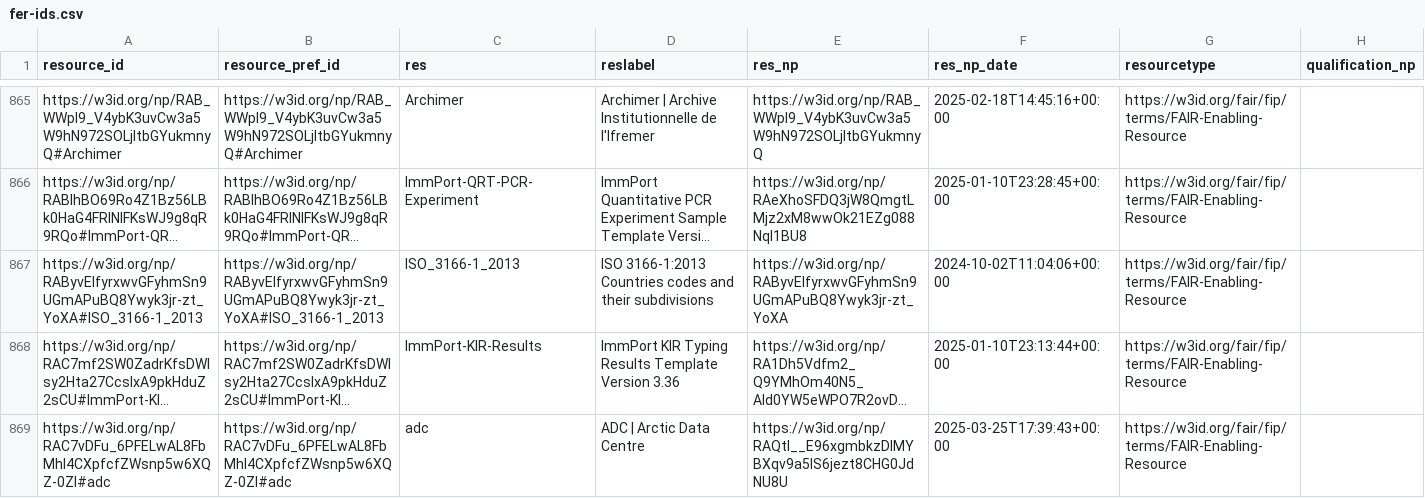
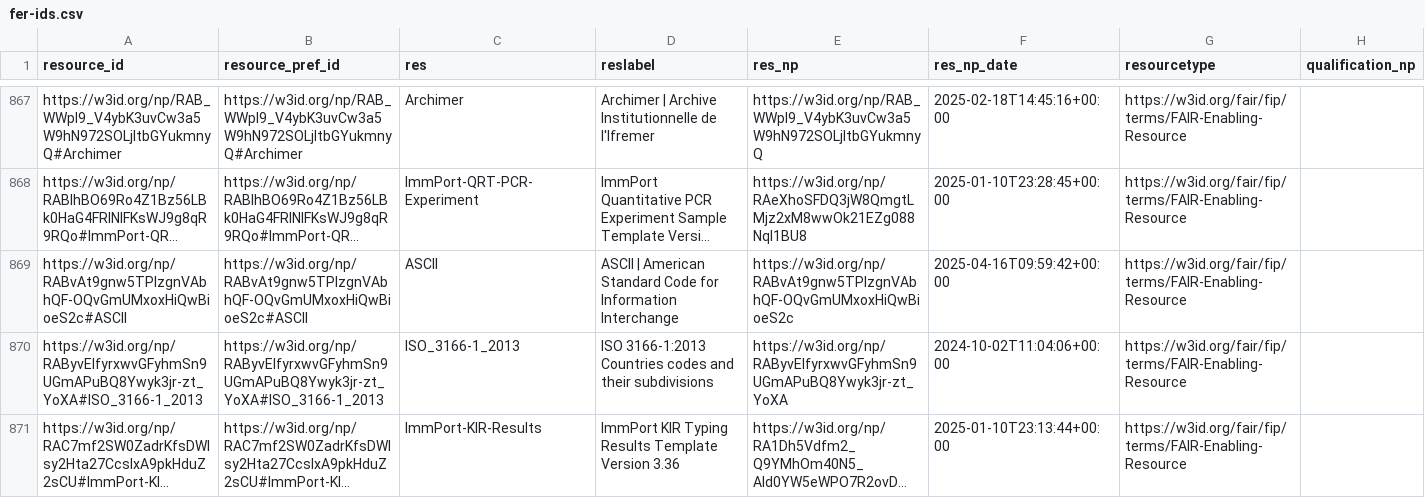
Before and after one commit to peta-pico/dsw-nanopub-api, a CSV file: tables/fer-ids.csv, drawn as a sheet; only a part is shown, gaps mark what is left out; the shorter side is filled out with more unchanged rows; long unchanged cells end in …; the diff covers the shown part only; the diff names each change by its address in the sheet, - before the commit and + after, or states it on an @@ line.

```diff
--- a/tables/fer-ids.csv
+++ b/tables/fer-ids.csv
+row 869: https://w3id.org/np/RABvAt9gnw5TPlzgnVAbhQF-OQvGmUMxoxHiQwBioeS2c#ASCII | https://w3id.org/np/RABvAt9gnw5TPlzgnVAbhQF-OQvGmUMxoxHiQwBioeS2c#ASCII | ASCII | ASCII | American Standard Code for Information Interchange | https://w3id.org/np/RABvAt9gnw5TPlzgnVAbhQF-OQvGmUMxoxHiQwBioeS2c | 2025-04-16T09:59:42+00:00 | https://w3id.org/fair/fip/terms/FAIR-Enabling-Resource
```
Also changed, not shown: 13 added rows and 2 edited cells elsewhere in this file, tables/matrix_reduced.csv, 1 other file.
